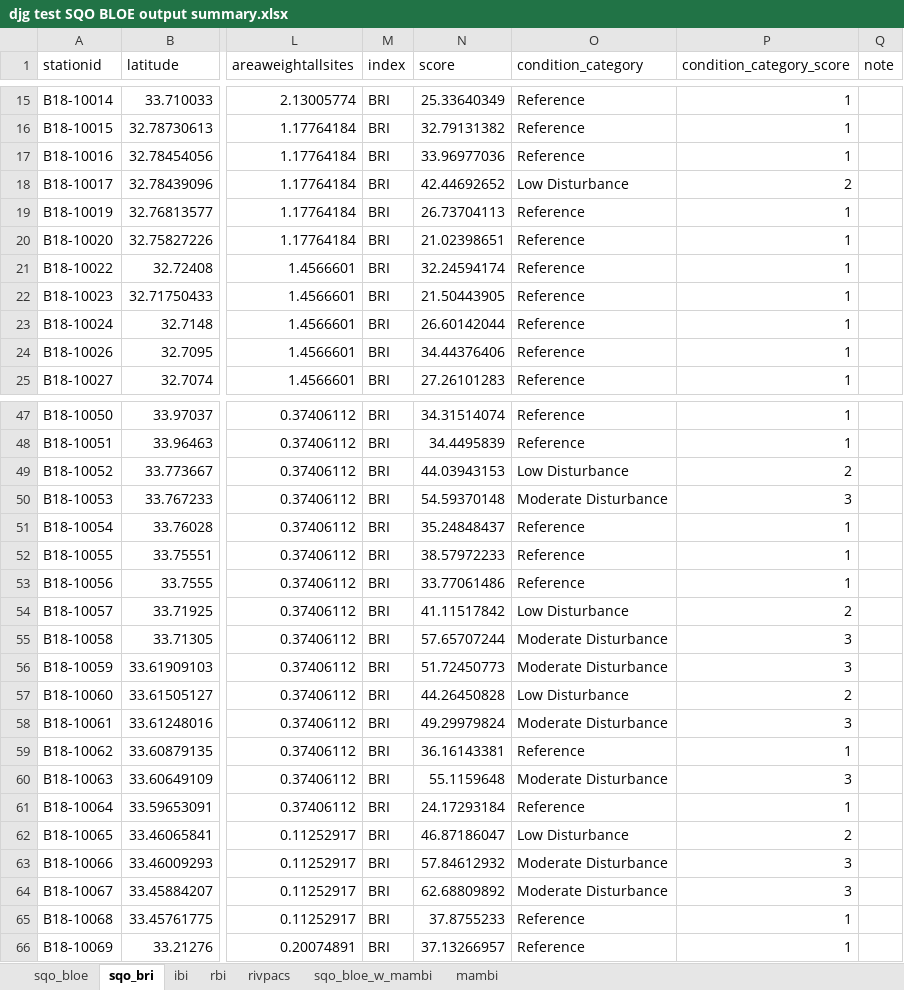
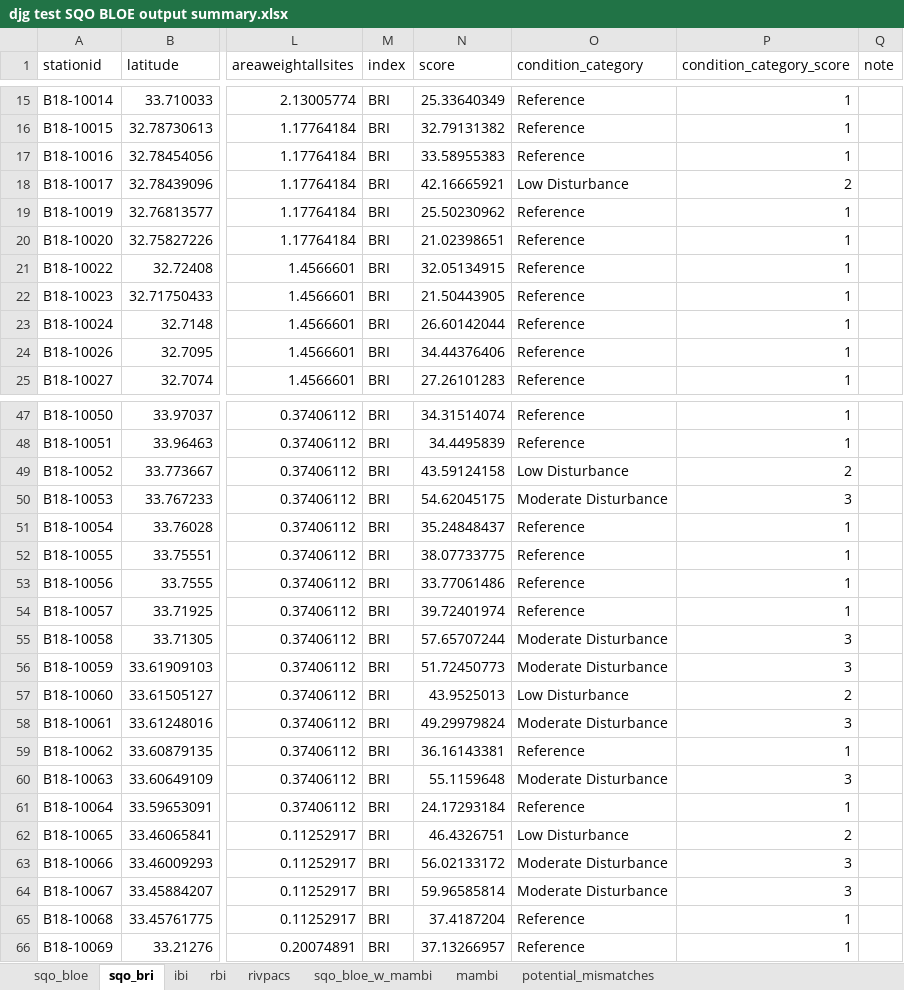
Before and after one commit to SCCWRP/SQOUnified, an Excel workbook: SQO dry run/djg test SQO BLOE output summary.xlsx, sheet sqo_bri, drawn as a sheet; only a part is shown, gaps mark what is left out; values as stored, in another font and other column widths than the file's, no borders; the diff covers the shown part only; the diff names each change by its address in the sheet, - before the commit and + after, or states it on an @@ line.

Commit message:
recalculating SQO scores from example datasets using the new v2.0 calculator

```diff
--- a/SQO dry run/djg test SQO BLOE output summary.xlsx (sheet sqo_bri)
+++ b/SQO dry run/djg test SQO BLOE output summary.xlsx (sheet sqo_bri)
+sheet tab: potential_mismatches
-N17 (score): 33.96977036
+N17 (score): 33.58955383
-N18 (score): 42.44692652
+N18 (score): 42.16665921
-N19 (score): 26.73704113
+N19 (score): 25.50230962
-N21 (score): 32.24594174
+N21 (score): 32.05134915
-N49 (score): 44.03943153
+N49 (score): 43.59124158
-N50 (score): 54.59370148
+N50 (score): 54.62045175
-N52 (score): 38.57972233
+N52 (score): 38.07733775
-N54 (score): 41.11517842
+N54 (score): 39.72401974
-O54 (condition_category): Low Disturbance
+O54 (condition_category): Reference
-P54 (condition_category_score): 2
+P54 (condition_category_score): 1
-N57 (score): 44.26450828
+N57 (score): 43.9525013
-N62 (score): 46.87186047
+N62 (score): 46.4326751
-N63 (score): 57.84612932
+N63 (score): 56.02133172
-N64 (score): 62.68809892
+N64 (score): 59.96585814
-N65 (score): 37.8755233
+N65 (score): 37.4187204
```
Also changed, not shown: 38 edited cells elsewhere in this sheet, sheet rbi, sheet sqo_bloe, sheet sqo_bloe_w_mambi, SQO dry run/djg test - unchanged SQO BLOE output summary.xlsx, 18 other files.
